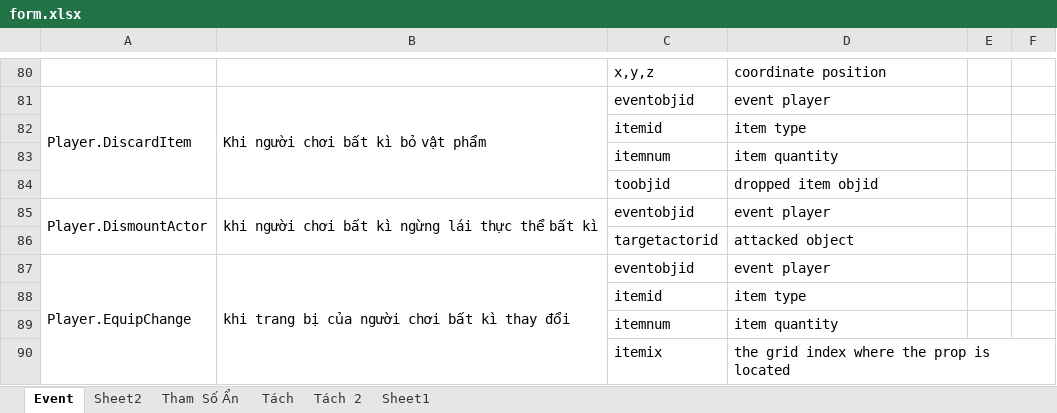
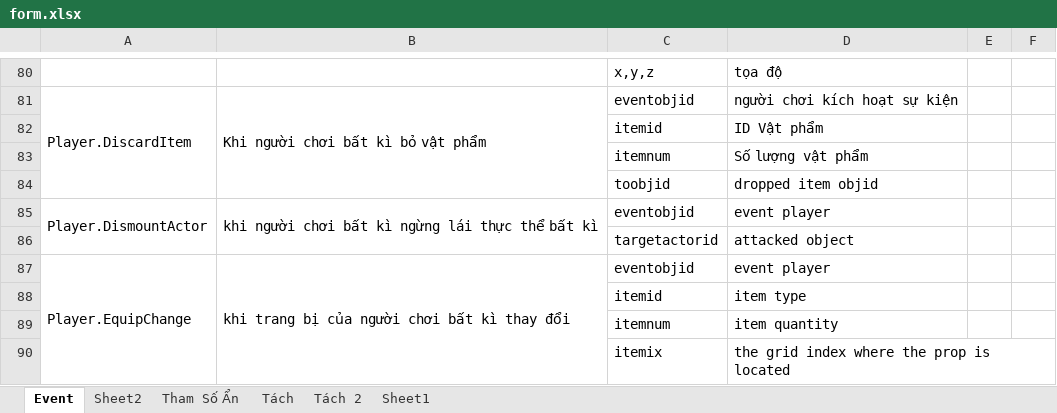
Before and after one commit to mwwiki/mwwiki.github.io, an Excel workbook: form.xlsx, sheet Event, drawn as a sheet; only a part is shown, gaps mark what is left out; values as stored, in another font and other column widths than the file's, no cell formats; the diff covers the shown part only; the diff names each change by its address in the sheet, - before the commit and + after, or states it on an @@ line.

```diff
--- a/form.xlsx (sheet Event)
+++ b/form.xlsx (sheet Event)
-D80: coordinate position
+D80: tọa độ
-D81: event player
+D81: người chơi kích hoạt sự kiện
-D82: item type
+D82: ID Vật phẩm
-D83: item quantity
+D83: Số lượng vật phẩm
```
Also changed, not shown: 58 edited cells elsewhere in this sheet, sheet Sheet2, cell formats, formulas that keep their value, 12 other files.
